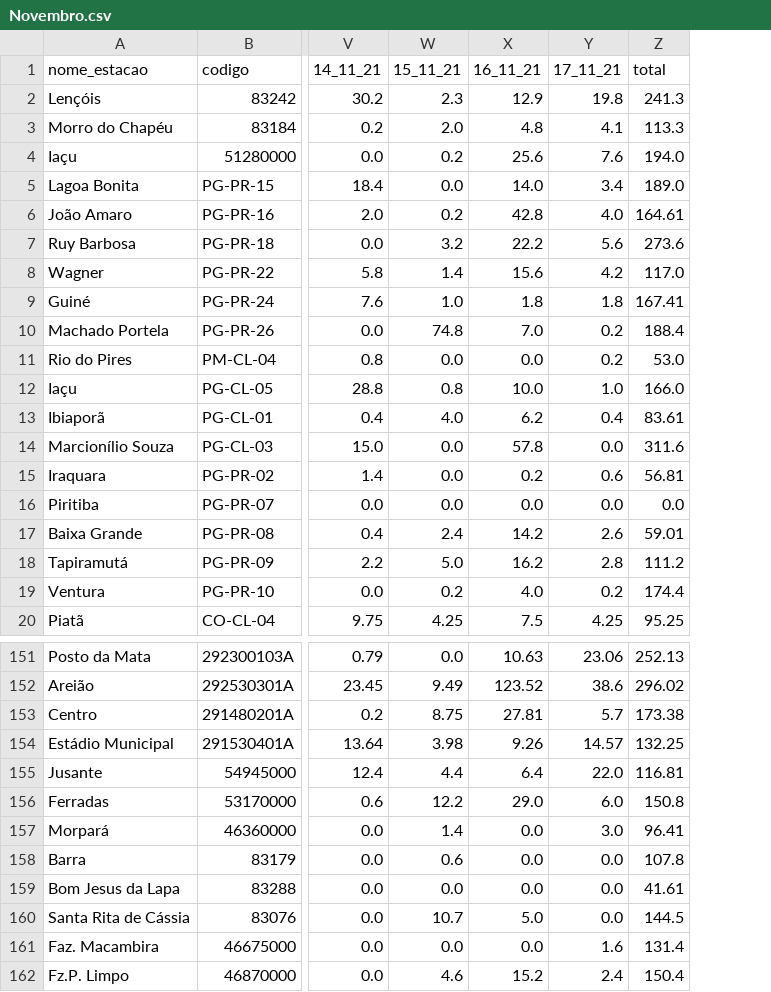
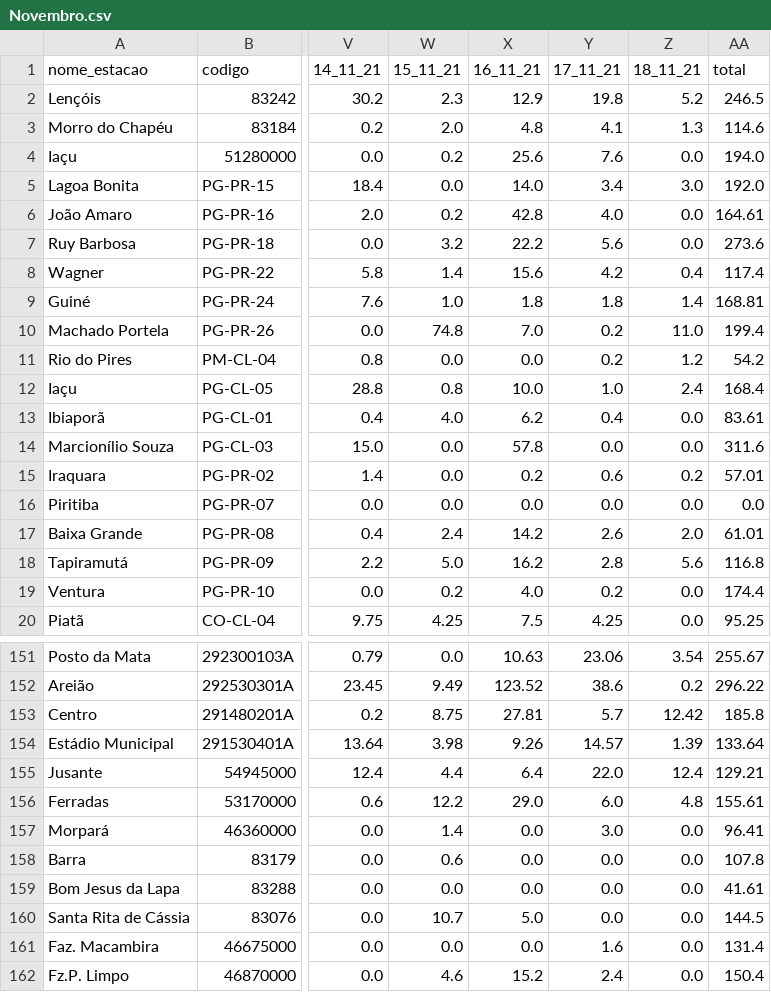
Before and after one commit to SantiagoAmaral/monitoramento1, a CSV file: dados/diario/2021/Novembro.csv, drawn as a sheet; only a part is shown, gaps mark what is left out; addresses are those after the commit; the diff covers the shown part only; the diff names each change by its address in the sheet, - before the commit and + after, or states it on an @@ line.

```diff
--- a/dados/diario/2021/Novembro.csv
+++ b/dados/diario/2021/Novembro.csv
+column Z (18_11_21), rows 2-20: 5.2 | 1.3 | 0.0 | 3.0 | 0.0 | 0.0 | 0.4 | 1.4 | 11.0 | 1.2 | 2.4 | 0.0 | 0.0 | 0.2 | 0.0 | 2.0 | 5.6 | 0.0 | 0.0; rows 151-162: 3.54 | 0.2 | 12.42 | 1.39 | 12.4 | 4.8 | 0.0 | 0.0 | 0.0 | 0.0 | 0.0 | 0.0
-AA2 (total): 241.3
+AA2 (total): 246.5
-AA3 (total): 113.3
+AA3 (total): 114.6
-AA5 (total): 189.0
+AA5 (total): 192.0
-AA8 (total): 117.0
+AA8 (total): 117.4
-AA9 (total): 167.41
+AA9 (total): 168.81
-AA10 (total): 188.4
+AA10 (total): 199.4
-AA11 (total): 53.0
+AA11 (total): 54.2
-AA12 (total): 166.0
+AA12 (total): 168.4
-AA15 (total): 56.81
+AA15 (total): 57.01
-AA17 (total): 59.01
+AA17 (total): 61.01
-AA18 (total): 111.2
+AA18 (total): 116.8
-AA151 (total): 252.13
+AA151 (total): 255.67
-AA152 (total): 296.02
+AA152 (total): 296.22
-AA153 (total): 173.38
+AA153 (total): 185.8
-AA154 (total): 132.25
+AA154 (total): 133.64
-AA155 (total): 116.81
+AA155 (total): 129.21
-AA156 (total): 150.8
+AA156 (total): 155.61
```
Also changed, not shown: 53 edited cells elsewhere in this file.
